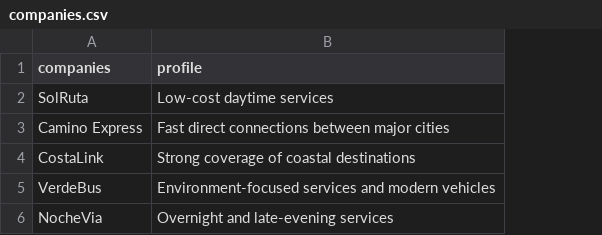
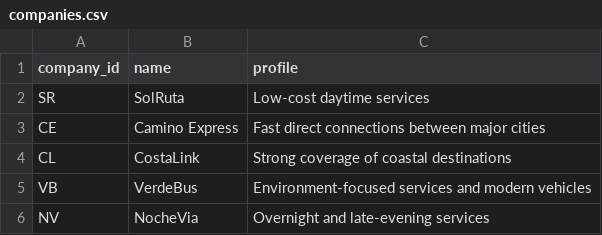
Before and after one commit to TealIshOne/ACIT_4420_FINALPROJECT, a CSV file: data/companies.csv, drawn as a sheet; addresses are those after the commit; the diff names each change by its address in the sheet, - before the commit and + after, or states it on an @@ line.

Commit message:
Refactor error handling with personalized exceptions and update companies data format

```diff
--- a/data/companies.csv
+++ b/data/companies.csv
+column A (company_id), rows 2-6: SR | CE | CL | VB | NV
-B1: companies
+B1: name
```
Also changed, not shown: 3 other files.
